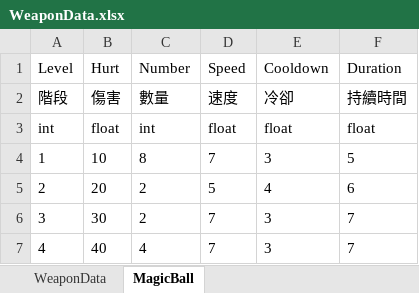
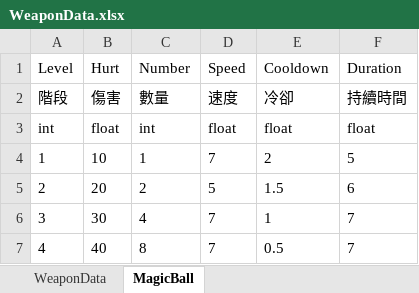
Before and after one commit to andy091045/Toydea_Mission4_Survivors, an Excel workbook: MySurvivorsGame/Assets/StreamingAssets/WeaponData.xlsx, sheet MagicBall, drawn as a sheet; values as stored, in another font and other column widths than the file's, no borders; charts and pictures not drawn; the diff names each change by its address in the sheet, - before the commit and + after, or states it on an @@ line.

Commit message:
Update Weapon Level

```diff
--- a/MySurvivorsGame/Assets/StreamingAssets/WeaponData.xlsx (sheet MagicBall)
+++ b/MySurvivorsGame/Assets/StreamingAssets/WeaponData.xlsx (sheet MagicBall)
-C4 (Number): 8
+C4 (Number): 1
-E4 (Cooldown): 3
+E4 (Cooldown): 2
-E5 (Cooldown): 4
+E5 (Cooldown): 1.5
-C6 (Number): 2
+C6 (Number): 4
-E6 (Cooldown): 3
+E6 (Cooldown): 1
-C7 (Number): 4
+C7 (Number): 8
-E7 (Cooldown): 3
+E7 (Cooldown): 0.5
```
Also changed, not shown: sheet WeaponData, 2 other files.
